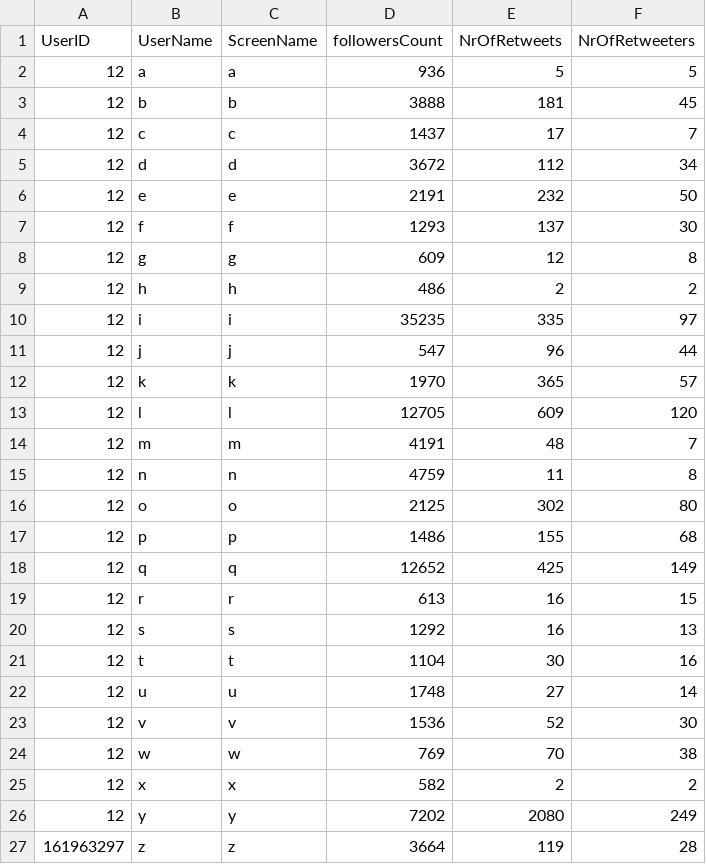
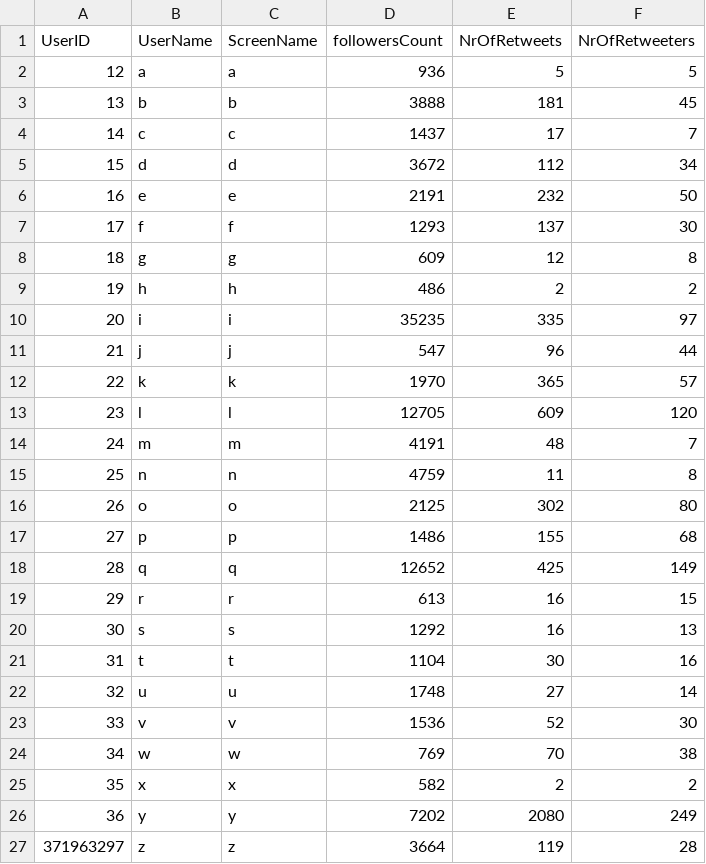
Before and after one commit to olofbjorck/twitterVisualizations, a CSV file: data/dummy_tree.csv, drawn as a sheet.

Commit message:
Fixed dummy tree data

```diff
--- a/data/dummy_tree.csv
+++ b/data/dummy_tree.csv
@@ -2,26 +2,26 @@ UserID,UserName,ScreenName,followersCount,NrOfRetweets,NrOfRetweeters
 12,a,a,936,5,5
-12,b,b,3888,181,45
-12,c,c,1437,17,7
-12,d,d,3672,112,34
-12,e,e,2191,232,50
-12,f,f,1293,137,30
-12,g,g,609,12,8
-12,h,h,486,2,2
-12,i,i,35235,335,97
-12,j,j,547,96,44
-12,k,k,1970,365,57
-12,l,l,12705,609,120
-12,m,m,4191,48,7
-12,n,n,4759,11,8
-12,o,o,2125,302,80
-12,p,p,1486,155,68
-12,q,q,12652,425,149
-12,r,r,613,16,15
-12,s,s,1292,16,13
-12,t,t,1104,30,16
-12,u,u,1748,27,14
-12,v,v,1536,52,30
-12,w,w,769,70,38
-12,x,x,582,2,2
-12,y,y,7202,2080,249
-161963297,z,z,3664,119,28
+13,b,b,3888,181,45
+14,c,c,1437,17,7
+15,d,d,3672,112,34
+16,e,e,2191,232,50
+17,f,f,1293,137,30
+18,g,g,609,12,8
+19,h,h,486,2,2
+20,i,i,35235,335,97
+21,j,j,547,96,44
+22,k,k,1970,365,57
+23,l,l,12705,609,120
+24,m,m,4191,48,7
+25,n,n,4759,11,8
+26,o,o,2125,302,80
+27,p,p,1486,155,68
+28,q,q,12652,425,149
+29,r,r,613,16,15
+30,s,s,1292,16,13
+31,t,t,1104,30,16
+32,u,u,1748,27,14
+33,v,v,1536,52,30
+34,w,w,769,70,38
+35,x,x,582,2,2
+36,y,y,7202,2080,249
+371963297,z,z,3664,119,28
```
